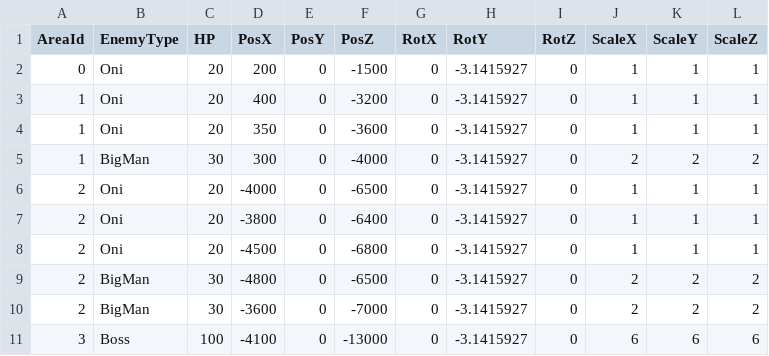
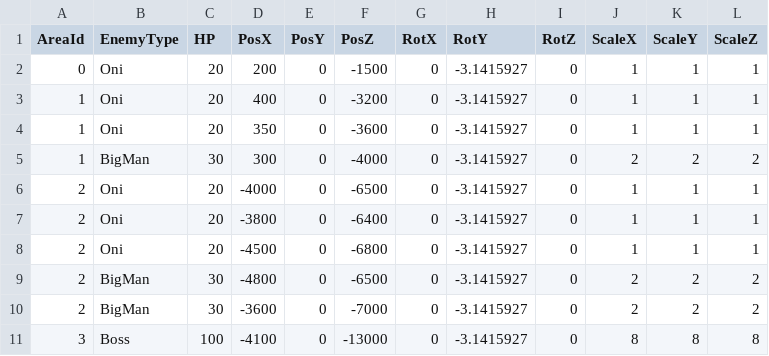
Before and after one commit to tw4706/2026_Summer, a CSV file: 2026_Summer/data/CSV/EnemySpawnData.csv, drawn as a sheet.

```diff
--- a/2026_Summer/data/CSV/EnemySpawnData.csv
+++ b/2026_Summer/data/CSV/EnemySpawnData.csv
@@ -10,2 +10,2 @@ AreaId,EnemyType,HP,PosX,PosY,PosZ,RotX,RotY,RotZ,ScaleX,ScaleY,ScaleZ
 2,BigMan,30,-3600,0,-7000,0,-3.1415927,0,2,2,2
-3,Boss,100,-4100,0,-13000,0,-3.1415927,0,6,6,6
+3,Boss,100,-4100,0,-13000,0,-3.1415927,0,8,8,8
```
Also changed, not shown: 2026_Summer/data/CSV/EnemyData.csv, 10 other files.
